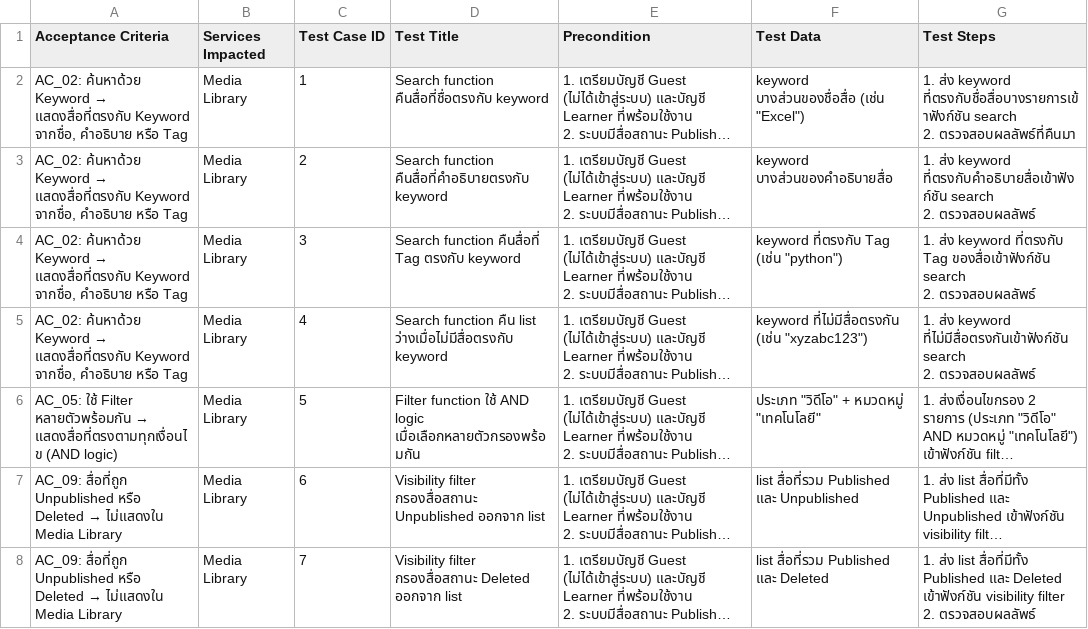
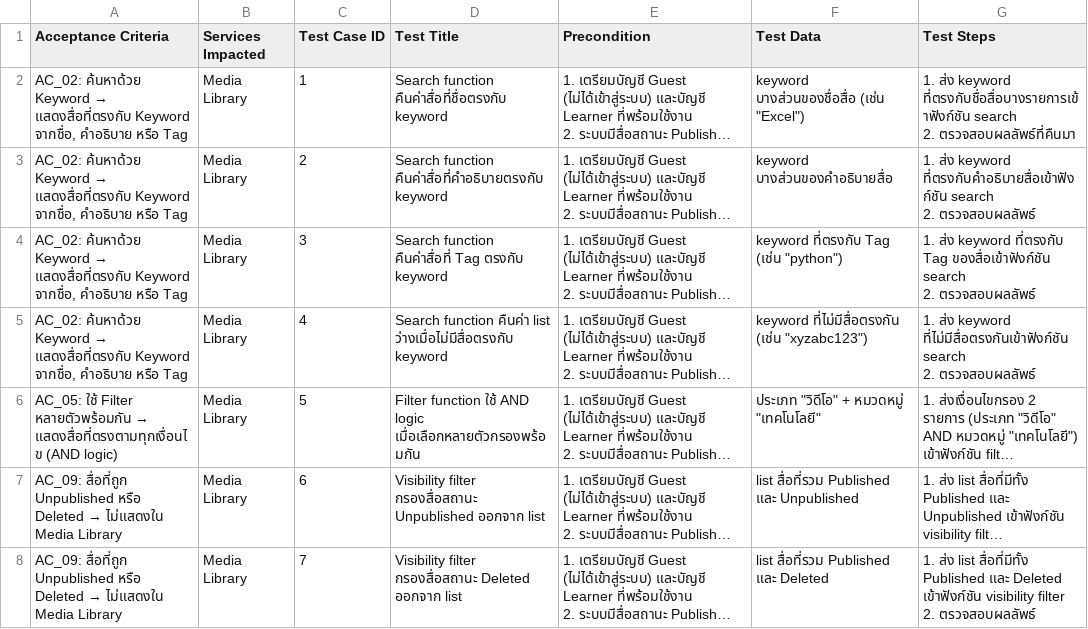
Before and after one commit to Thitic9203/ols-qa, a CSV file: references/Draft_Jira_OLS-50.csv, drawn as a sheet; only a part is shown; long unchanged cells end in …; the diff names each change by its address in the sheet, - before the commit and + after, or states it on an @@ line.

```diff
--- a/references/Draft_Jira_OLS-50.csv
+++ b/references/Draft_Jira_OLS-50.csv
-D2 (Test Title): Search function คืนสื่อที่ชื่อตรงกับ keyword
+D2 (Test Title): Search function คืนค่าสื่อที่ชื่อตรงกับ keyword
-D3 (Test Title): Search function คืนสื่อที่คำอธิบายตรงกับ keyword
+D3 (Test Title): Search function คืนค่าสื่อที่คำอธิบายตรงกับ keyword
-D4 (Test Title): Search function คืนสื่อที่ Tag ตรงกับ…
+D4 (Test Title): Search function คืนค่าสื่อที่ Tag ตรงกับ…
-D5 (Test Title): Search function คืน list ว่างเมื่อไม่มีสื่อตรงกับ…
+D5 (Test Title): Search function คืนค่า list ว่างเมื่อไม่มีสื่อตรงกับ…
```
Also changed, not shown: references/Import_Qase_OLS-50.csv, references/Unit_Test_OLS-50.csv, 1 other file.
